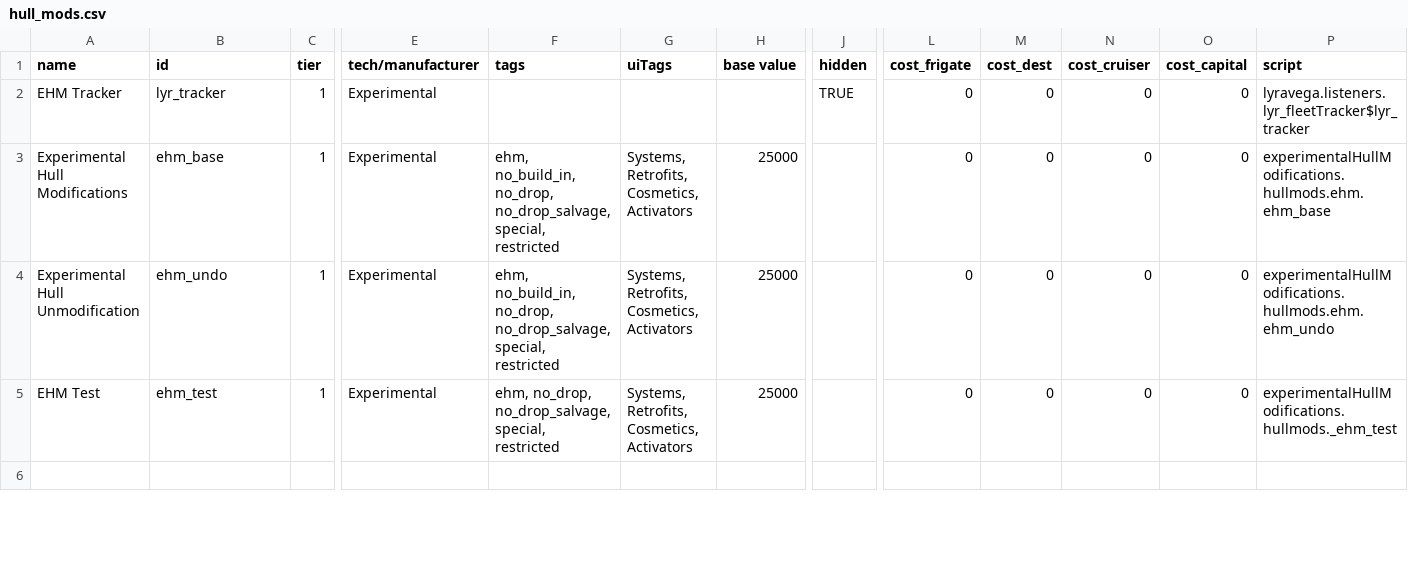
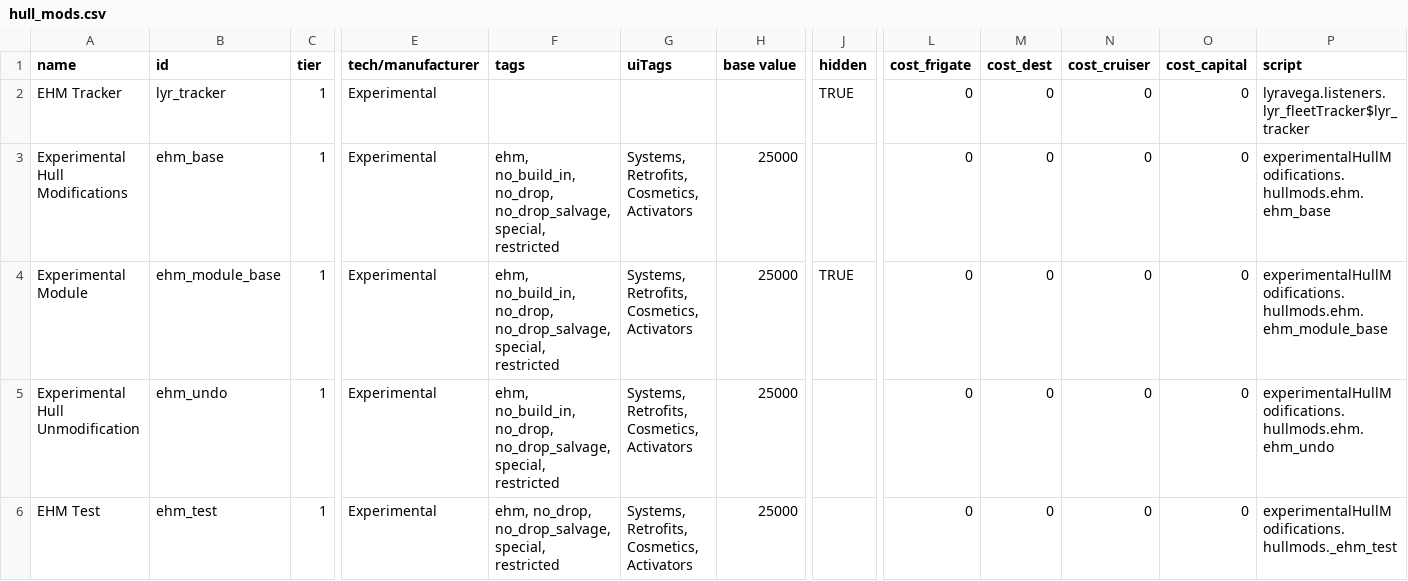
Before and after one commit to lyravega/lyr_ehm, a CSV file: data/hullmods/hull_mods.csv, drawn as a sheet; only a part is shown, gaps mark what is left out; the shorter side is filled out with more unchanged rows; rows hold the shown columns only; the diff names each change by its address in the sheet, - before the commit and + after, or states it on an @@ line.

Commit message:
mini module tests

```diff
--- a/data/hullmods/hull_mods.csv
+++ b/data/hullmods/hull_mods.csv
+row 4: Experimental Module | ehm_module_base | 1 | Experimental | ehm, no_build_in, no_drop, no_drop_salvage, special, restricted | Systems, Retrofits, Cosmetics, Activators | 25000 | TRUE | 0 | 0 | 0 | 0 | experimentalHullModifications.hullmods.ehm.ehm_module_base
```
Also changed, not shown: 5 other files.
